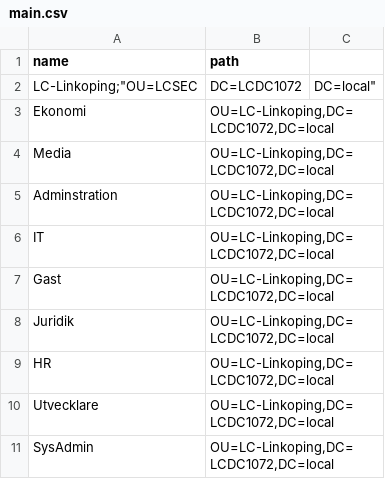
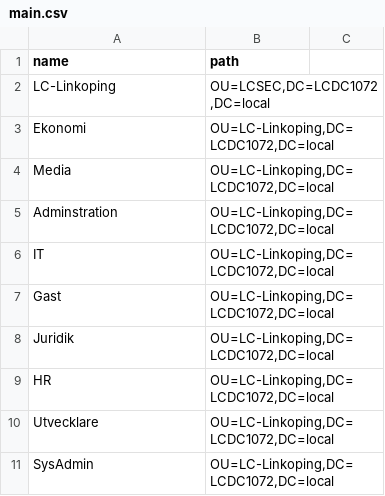
Before and after one commit to Bazhful/exam-prep, a CSV file: main.csv, drawn as a sheet; removed rows and columns are numbered as before the commit, all else as after; the diff names each change by its address in the sheet, - before the commit and + after, or states it on an @@ line.

Commit message:
Update main.csv

```diff
--- a/main.csv
+++ b/main.csv
-row 2: LC-Linkoping;"OU=LCSEC | DC=LCDC1072 | DC=local"
+row 2: LC-Linkoping | OU=LCSEC,DC=LCDC1072,DC=local
```
